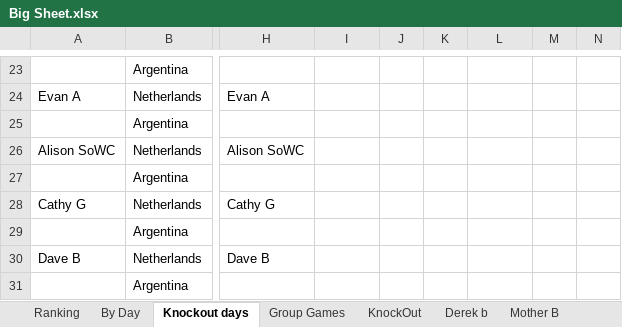
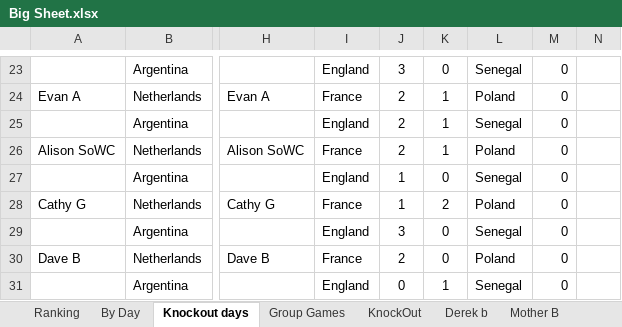
Before and after one commit to hairybloke68/FootieTake2, an Excel workbook: resources/Forms/Excel/Big Sheet.xlsx, sheet Knockout days, drawn as a sheet; only a part is shown, gaps mark what is left out; values as stored, in another font and other column widths than the file's, no borders; charts and pictures not drawn; the diff covers the shown part only; the diff names each change by its address in the sheet, - before the commit and + after, or states it on an @@ line.

```diff
--- a/resources/Forms/Excel/Big Sheet.xlsx (sheet Knockout days)
+++ b/resources/Forms/Excel/Big Sheet.xlsx (sheet Knockout days)
-I23: (empty)
+I23: England
-J23: (empty)
+J23: 3
-K23: (empty)
+K23: 0
-L23: (empty)
+L23: Senegal
-M23:M31: (empty)
+M23:M31: 0
-I24: (empty)
+I24: France
-J24:J26: (empty)
+J24:J26: 2
-K24:K26: (empty)
+K24:K26: 1
-L24: (empty)
+L24: Poland
-I25: (empty)
+I25: England
-L25: (empty)
+L25: Senegal
-I26: (empty)
+I26: France
-L26: (empty)
+L26: Poland
-I27: (empty)
+I27: England
-J27:J28: (empty)
+J27:J28: 1
-K27: (empty)
+K27: 0
-L27: (empty)
+L27: Senegal
-I28: (empty)
+I28: France
-K28: (empty)
+K28: 2
-L28: (empty)
+L28: Poland
-I29: (empty)
+I29: England
-J29: (empty)
+J29: 3
-K29:K30: (empty)
+K29:K30: 0
-L29: (empty)
+L29: Senegal
-I30: (empty)
+I30: France
-J30: (empty)
+J30: 2
-L30: (empty)
+L30: Poland
-I31: (empty)
+I31: England
-J31: (empty)
+J31: 0
-K31: (empty)
+K31: 1
-L31: (empty)
+L31: Senegal
```
Also changed, not shown: 189 edited cells and cell formats elsewhere in this sheet, charts or pictures, 1 other file.
